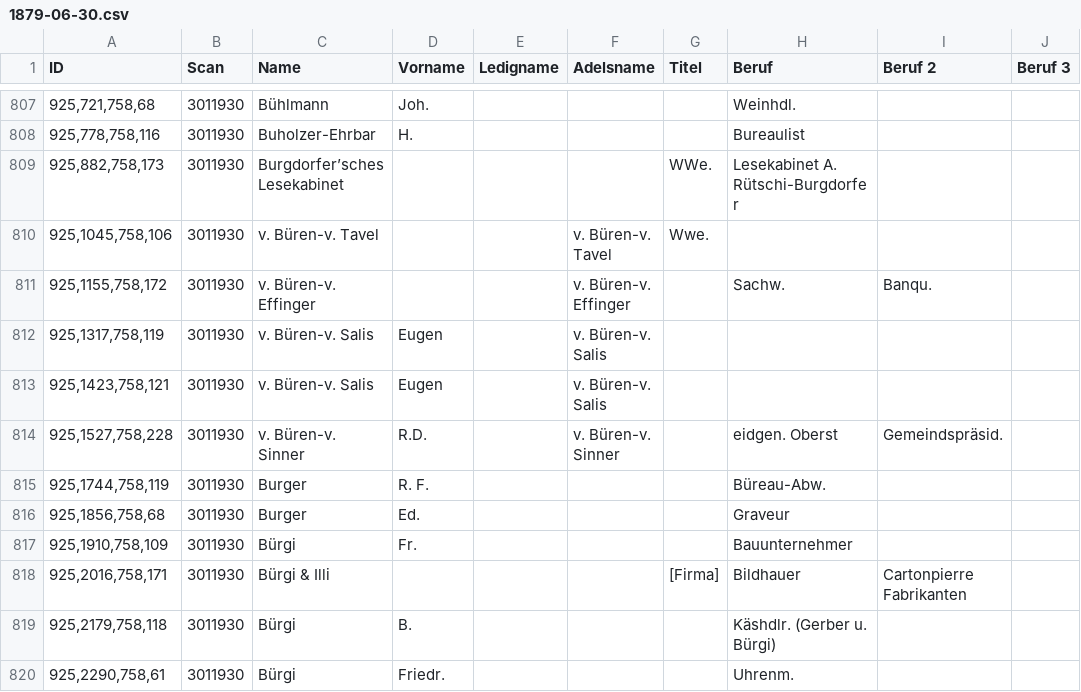
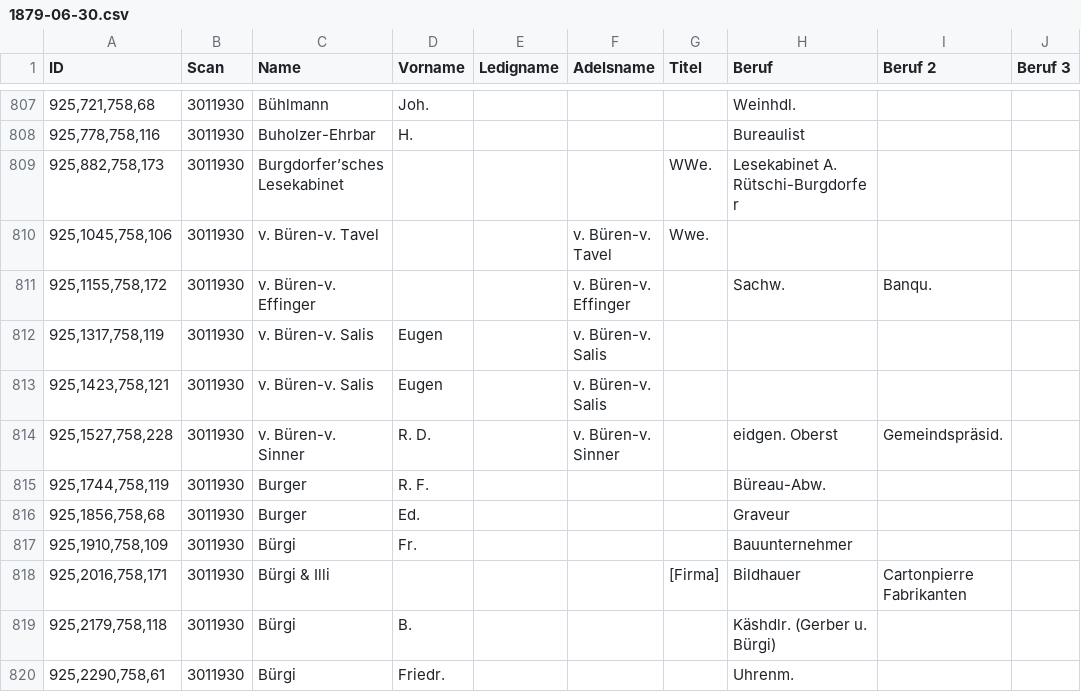
Before and after one commit to brawer/bern-addresses, a CSV file: reviewed/1879-06-30.csv, drawn as a sheet; only a part is shown, gaps mark what is left out; the diff names each change by its address in the sheet, - before the commit and + after, or states it on an @@ line.

Commit message:
Update 1879-06-30.csv v. Büren-v. Sinner,R. D.,,v. Büren-v. Sinner,,eidgen. Oberst,Gemeindspräsid.

```diff
--- a/reviewed/1879-06-30.csv
+++ b/reviewed/1879-06-30.csv
-D814 (Vorname): R.D.
+D814 (Vorname): R. D.
```
